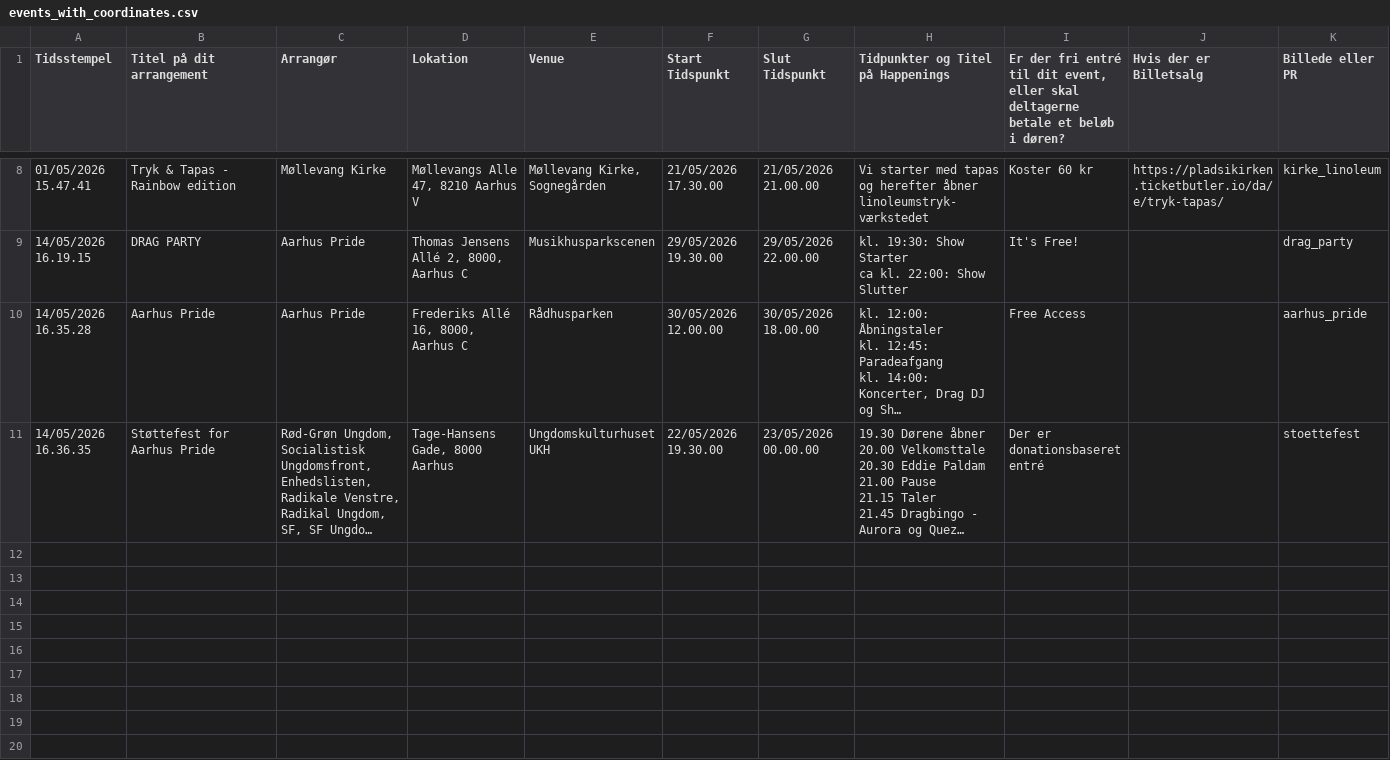
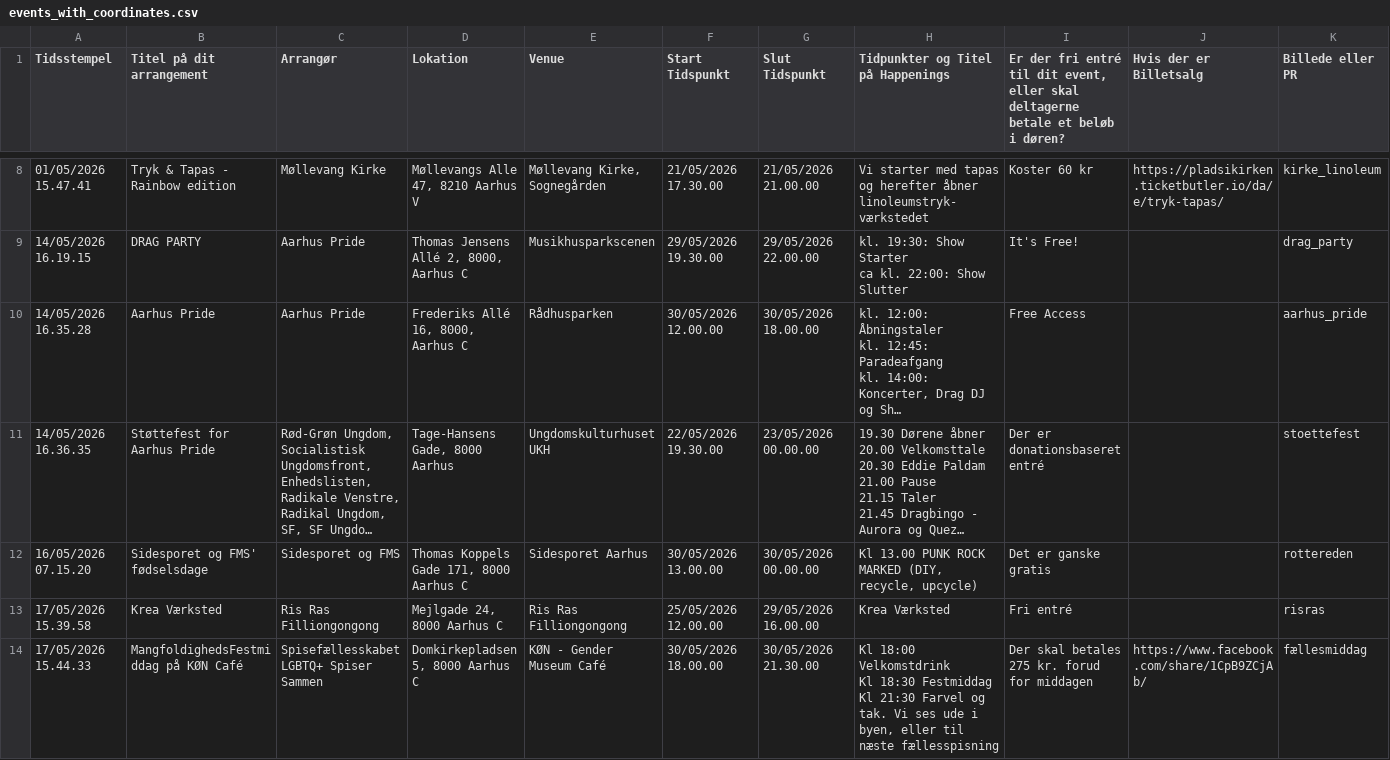
Before and after one commit to JonasHal/aarhuspride-program, a CSV file: events_with_coordinates.csv, drawn as a sheet; only a part is shown, gaps mark what is left out; long unchanged cells end in …; rows hold the shown columns only; ↵ is a line break in a cell; the diff covers the shown part only; the diff names each change by its address in the sheet, - before the commit and + after, or states it on an @@ line.

Commit message:
added 3 more events

```diff
--- a/events_with_coordinates.csv
+++ b/events_with_coordinates.csv
+row 12: 16/05/2026 07.15.20 | Sidesporet og FMS' fødselsdage | Sidesporet og FMS | Thomas Koppels Gade 171, 8000 Aarhus C | Sidesporet Aarhus | 30/05/2026 13.00.00 | 30/05/2026 00.00.00 | Kl 13.00 PUNK ROCK MARKED (DIY, recycle, upcycle) | Det er ganske gratis |  | rottereden
+row 13: 17/05/2026 15.39.58 | Krea Værksted | Ris Ras Filliongongong | Mejlgade 24, 8000 Aarhus C | Ris Ras Filliongongong | 25/05/2026 12.00.00 | 29/05/2026 16.00.00 | Krea Værksted | Fri entré |  | risras
+row 14: 17/05/2026 15.44.33 | MangfoldighedsFestmiddag på KØN Café | Spisefællesskabet LGBTQ+ Spiser Sammen | Domkirkepladsen 5, 8000 Aarhus C | KØN - Gender Museum Café | 30/05/2026 18.00.00 | 30/05/2026 21.30.00 | Kl 18:00 Velkomstdrink ↵ Kl 18:30 Festmiddag ↵ Kl 21:30 Farvel og tak. Vi ses ude i byen, eller til næste fællesspisning | Der skal betales 275 kr. forud for middagen | https://www.facebook.com/share/1CpB9ZCjAb/ | fællesmiddag
```
Also changed, not shown: 2 added rows elsewhere in this file, 3 other files.
